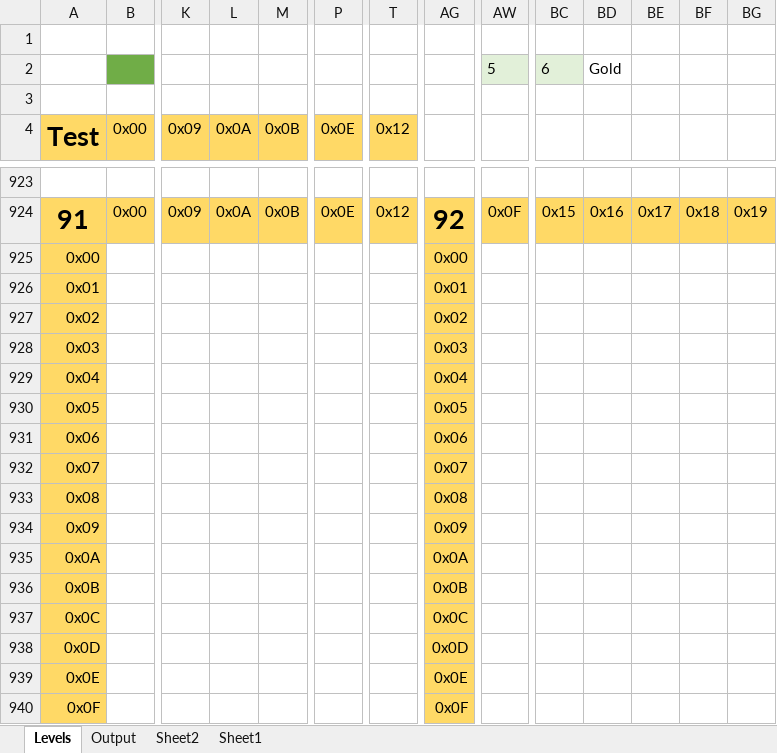
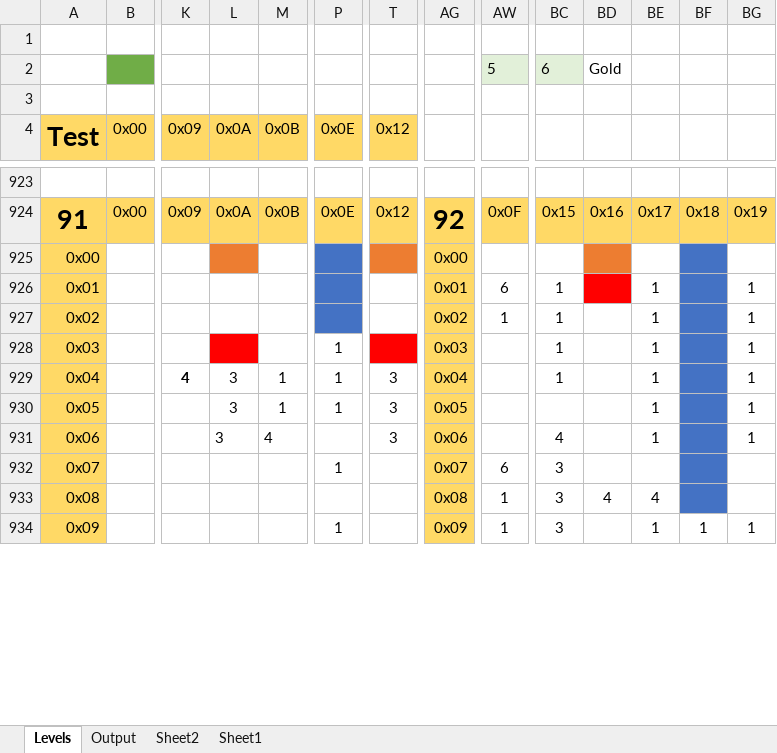
Before and after one commit to Press-Play-On-Tape/LodeRunner, an Excel workbook: Levels/Levels.xlsm, sheet Levels, drawn as a sheet; only a part is shown, gaps mark what is left out; values as stored, in another font and other column widths than the file's, no borders; charts and pictures not drawn; removed rows and columns are numbered as before the commit, all else as after; rows hold the shown columns only; the diff covers the shown part only; the diff names each change by its address in the sheet, - before the commit and + after, or states it on an @@ line.

```diff
--- a/Levels/Levels.xlsm (sheet Levels)
+++ b/Levels/Levels.xlsm (sheet Levels)
-L925 fill: none
+L925 fill: #ED7D31
-P925:P926 fill: none
+P925:P926 fill: #4472C4
-T925 fill: none
+T925 fill: #ED7D31
-BD925 fill: none
+BD925 fill: #ED7D31
-BF925:BF926 fill: none
+BF925:BF926 fill: #4472C4
-AW926: (empty)
+AW926: 6
-BC926: (empty)
+BC926: 1
-BD926 fill: none
+BD926 fill: #FF0000
-BE926: (empty)
+BE926: 1
-BG926: (empty)
+BG926: 1
-row 927: 0x02 |  |  |  |  |  |  | 0x02
-row 928: 0x03 |  |  |  |  |  |  | 0x03
-row 929: 0x04 |  |  |  |  |  |  | 0x04
-row 930: 0x05 |  |  |  |  |  |  | 0x05
-row 931: 0x06 |  |  |  |  |  |  | 0x06
-row 932: 0x07 |  |  |  |  |  |  | 0x07
-row 933: 0x08 |  |  |  |  |  |  | 0x08
-row 934: 0x09 |  |  |  |  |  |  | 0x09
-row 935: 0x0A |  |  |  |  |  |  | 0x0A
-row 936: 0x0B |  |  |  |  |  |  | 0x0B
-row 937: 0x0C |  |  |  |  |  |  | 0x0C
-row 938: 0x0D |  |  |  |  |  |  | 0x0D
-row 939: 0x0E |  |  |  |  |  |  | 0x0E
-row 940: 0x0F |  |  |  |  |  |  | 0x0F
+row 927: 0x02 |  |  |  |  |  |  | 0x02 | 1 | 1 |  | 1 |  | 1
+row 928: 0x03 |  |  |  |  | 1 |  | 0x03 |  | 1 |  | 1 |  | 1
+row 929: 0x04 |  | 4 | 3 | 1 | 1 | 3 | 0x04 |  | 1 |  | 1 |  | 1
+row 930: 0x05 |  |  | 3 | 1 | 1 | 3 | 0x05 |  |  |  | 1 |  | 1
+row 931: 0x06 |  |  | 3 | 4 |  | 3 | 0x06 |  | 4 |  | 1 |  | 1
+row 932: 0x07 |  |  |  |  | 1 |  | 0x07 | 6 | 3
+row 933: 0x08 |  |  |  |  |  |  | 0x08 | 1 | 3 | 4 | 4
+row 934: 0x09 |  |  |  |  | 1 |  | 0x09 | 1 | 3 |  | 1 | 1 | 1
```
Also changed, not shown: 26 added rows elsewhere in this sheet, 16 other files.
